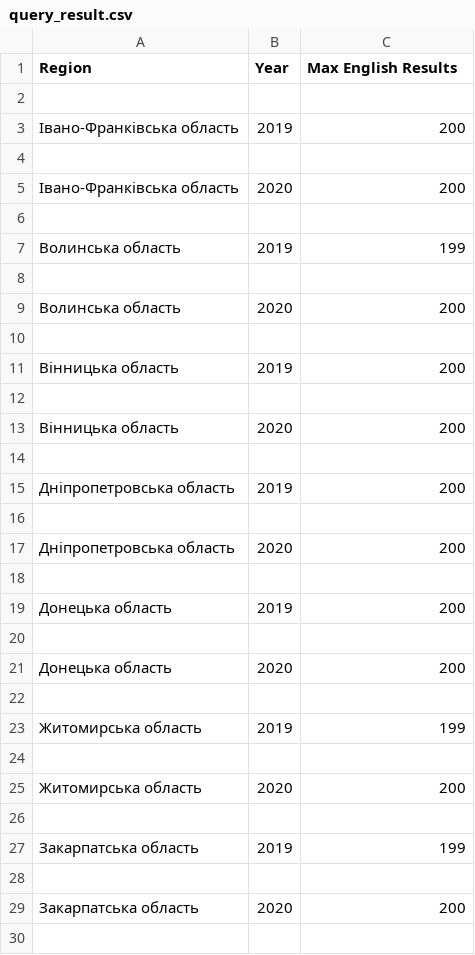
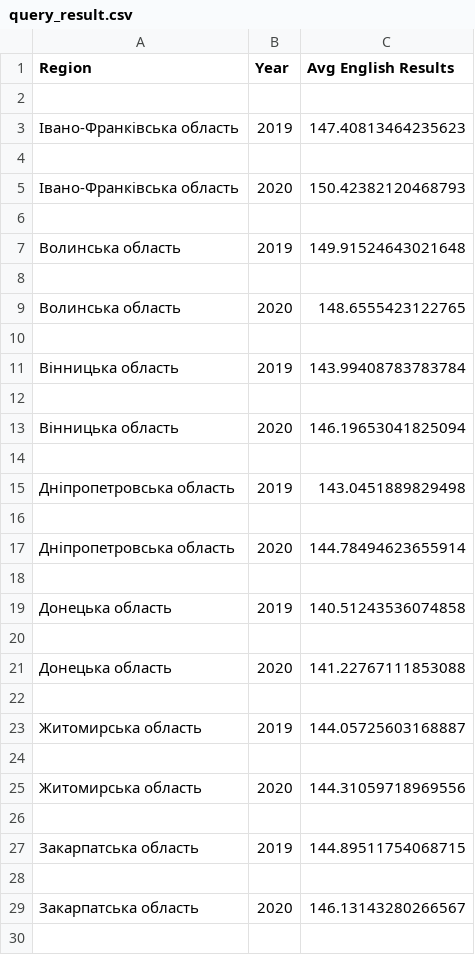
Before and after one commit to yana5k/DBIS, a CSV file: lab4/results/query_result.csv, drawn as a sheet; only a part is shown; the diff covers the shown part only.

```diff
--- a/lab4/results/query_result.csv
+++ b/lab4/results/query_result.csv
@@ -1,30 +1,30 @@
-Region;Year;Max English Results
+Region;Year;Avg English Results
 
-Івано-Франківська область;2019;200
+Івано-Франківська область;2019;147.40813464235623
 
-Івано-Франківська область;2020;200
+Івано-Франківська область;2020;150.42382120468793
 
-Волинська область;2019;199
+Волинська область;2019;149.91524643021648
 
-Волинська область;2020;200
+Волинська область;2020;148.6555423122765
 
-Вінницька область;2019;200
+Вінницька область;2019;143.99408783783784
 
-Вінницька область;2020;200
+Вінницька область;2020;146.19653041825094
 
-Дніпропетровська область;2019;200
+Дніпропетровська область;2019;143.0451889829498
 
-Дніпропетровська область;2020;200
+Дніпропетровська область;2020;144.78494623655914
 
-Донецька область;2019;200
+Донецька область;2019;140.51243536074858
 
-Донецька область;2020;200
+Донецька область;2020;141.22767111853088
 
-Житомирська область;2019;199
+Житомирська область;2019;144.05725603168887
 
-Житомирська область;2020;200
+Житомирська область;2020;144.31059718969556
 
-Закарпатська область;2019;199
+Закарпатська область;2019;144.89511754068715
 
-Закарпатська область;2020;200
+Закарпатська область;2020;146.13143280266567
 
```
Also changed, not shown: 36 edited cells elsewhere in this file, 2 other files.
